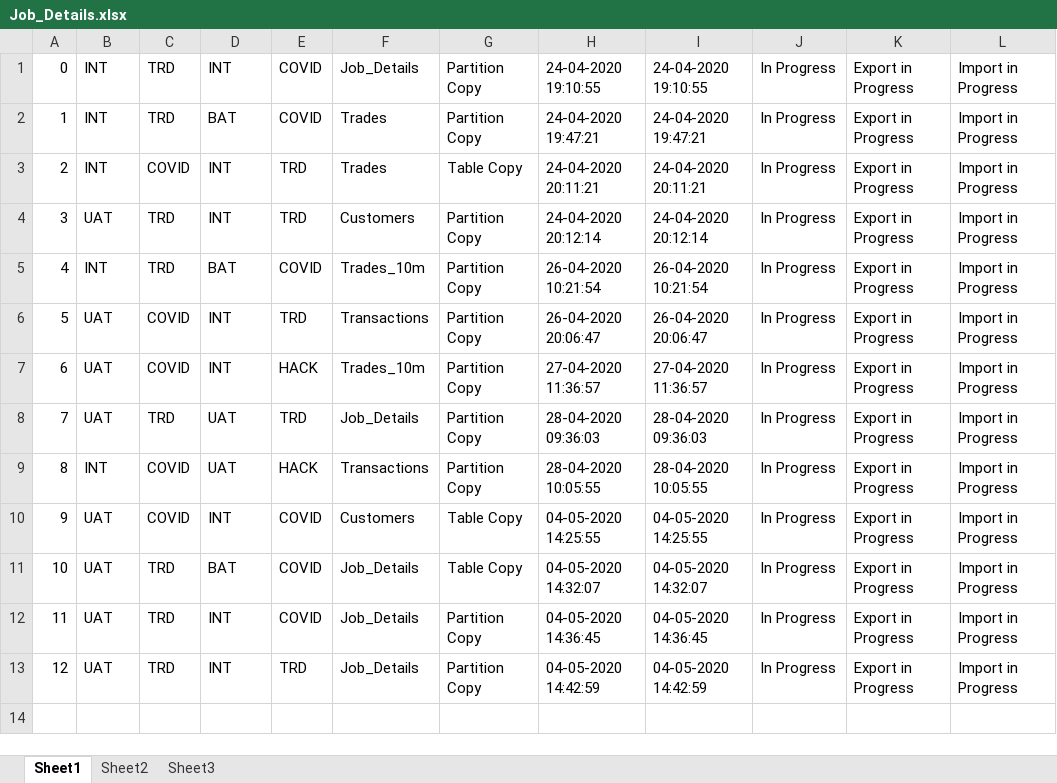
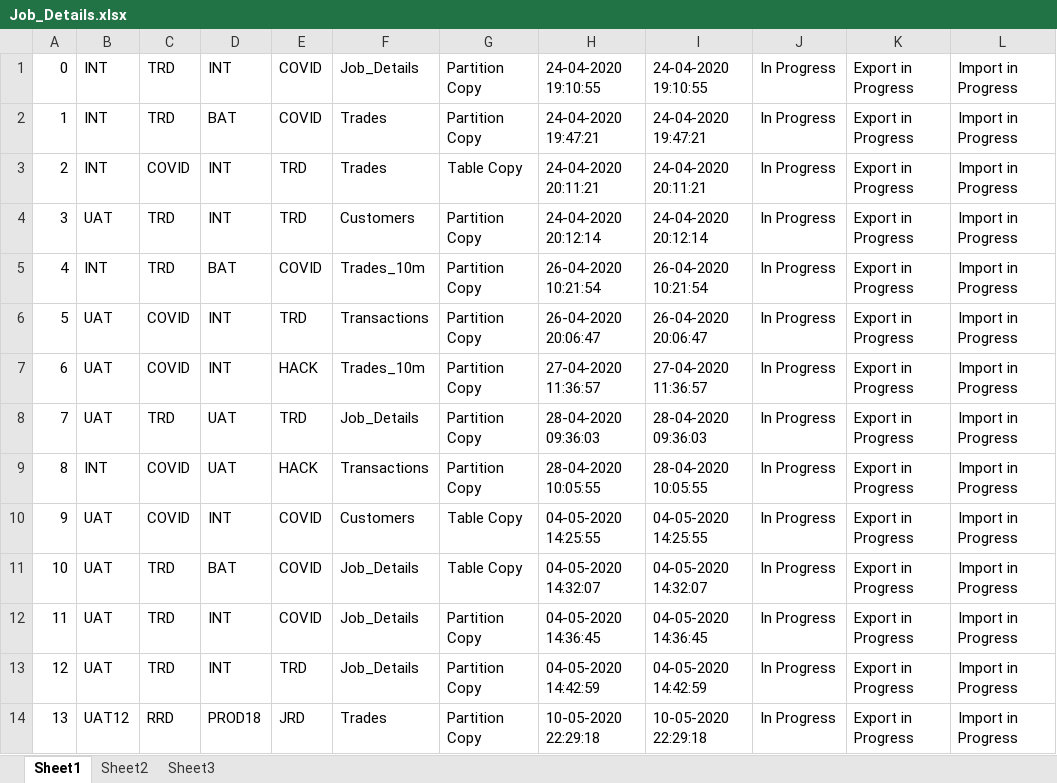
Before and after one commit to debmalyagit/DataCopyTool, an Excel workbook: Job_Details.xlsx, sheet Sheet1, drawn as a sheet; values as stored, in another font and other column widths than the file's, no borders; the diff names each change by its address in the sheet, - before the commit and + after, or states it on an @@ line.

```diff
--- a/Job_Details.xlsx (sheet Sheet1)
+++ b/Job_Details.xlsx (sheet Sheet1)
+row 14: 13 | UAT12 | RRD | PROD18 | JRD | Trades | Partition Copy | 10-05-2020 22:29:18 | 10-05-2020 22:29:18 | In Progress | Export in Progress | Import in Progress
```
Also changed, not shown: 16 other files.
